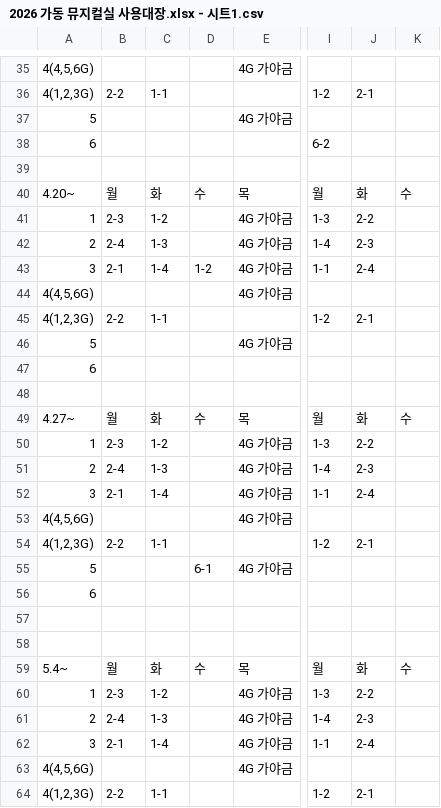
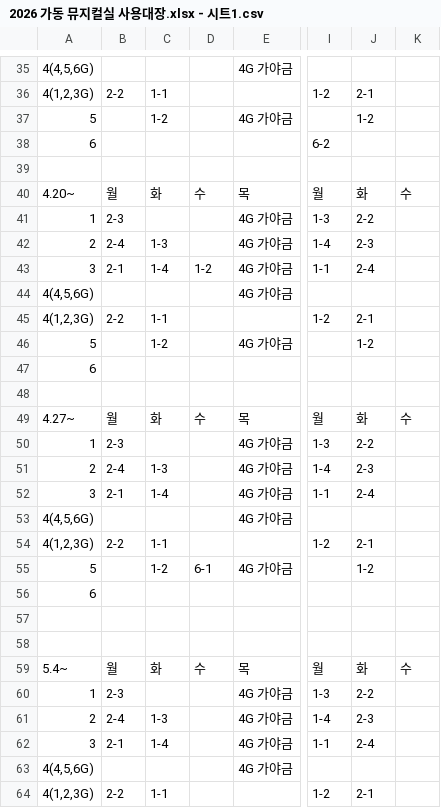
Before and after one commit to Ingyu87/gadongonline, a CSV file: 2026 가동 뮤지컬실 사용대장.xlsx - 시트1.csv, drawn as a sheet; only a part is shown, gaps mark what is left out; the diff covers the shown part only; the diff names each change by its address in the sheet, - before the commit and + after, or states it on an @@ line.

```diff
--- a/2026 가동 뮤지컬실 사용대장.xlsx - 시트1.csv
+++ b/2026 가동 뮤지컬실 사용대장.xlsx - 시트1.csv
-C37: (empty)
+C37: 1-2
-J37: (empty)
+J37: 1-2
-C41: 1-2
+C41: (empty)
-C46: (empty)
+C46: 1-2
-J46: (empty)
+J46: 1-2
-C50: 1-2
+C50: (empty)
-C55: (empty)
+C55: 1-2
-J55: (empty)
+J55: 1-2
-C60: 1-2
+C60: (empty)
```
Also changed, not shown: 51 edited cells elsewhere in this file, public/musical.xlsx.csv, 3 other files.
